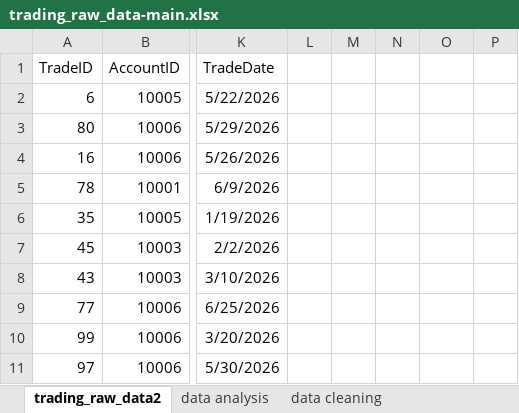
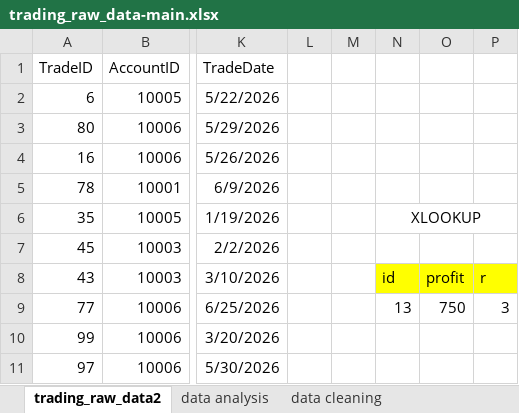
Before and after one commit to abdelkarimmassoui/excel-data-trading, an Excel workbook: trading_raw_data-main.xlsx, sheet trading_raw_data2, drawn as a sheet; only a part is shown, gaps mark what is left out; values as stored, in another font and other column widths than the file's, no borders; conditional formats and table styles not drawn; the diff names each change by its address in the sheet, - before the commit and + after, or states it on an @@ line.

Commit message:
hanaya zadt function clookup

```diff
--- a/trading_raw_data-main.xlsx (sheet trading_raw_data2)
+++ b/trading_raw_data-main.xlsx (sheet trading_raw_data2)
-N6: (empty)
+N6: XLOOKUP
+N6:P6 merged
-N8: (empty)
+N8: id
-N8:P8 fill: none
+N8:P8 fill: #FFFF00
-O8: (empty)
+O8: profit
-P8: (empty)
+P8: r
-N9: (empty)
+N9: 13
-O9: (empty)
+O9: 750
-P9: (empty)
+P9: 3
```
